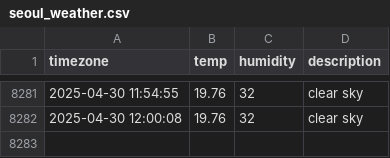
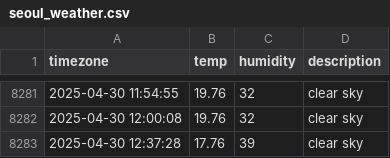
Before and after one commit to ChewchewLouis/seoul_weather, a CSV file: seoul_weather.csv, drawn as a sheet; only a part is shown, gaps mark what is left out; the diff names each change by its address in the sheet, - before the commit and + after, or states it on an @@ line.

```diff
--- a/seoul_weather.csv
+++ b/seoul_weather.csv
+row 8283: 2025-04-30 12:37:28 | 17.76 | 39 | clear sky
```
